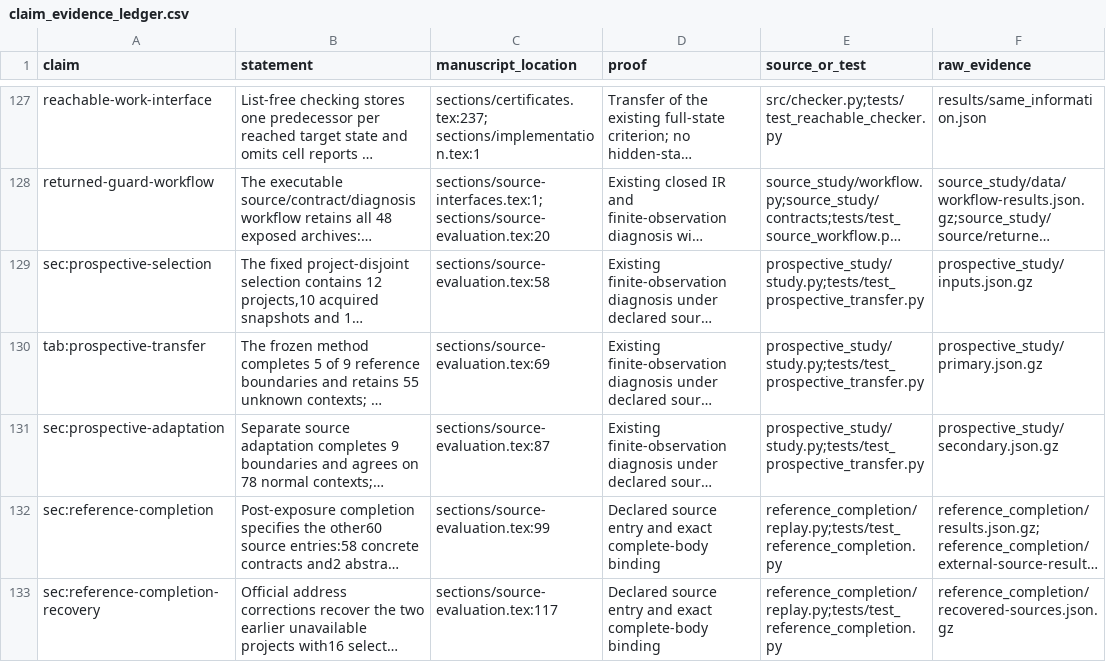
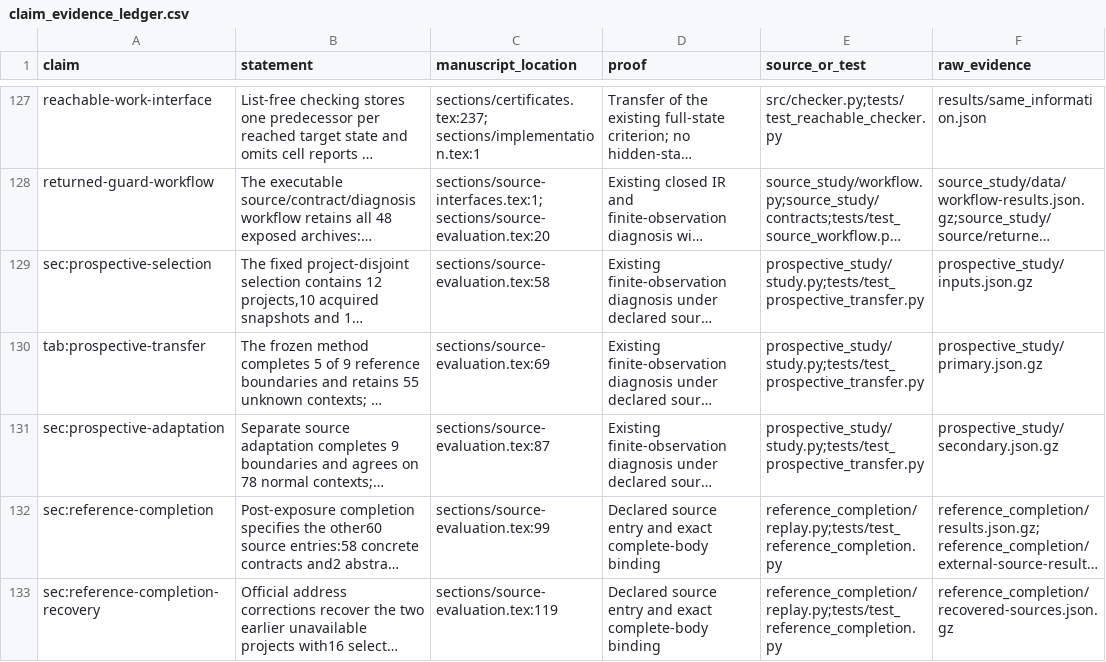
Before and after one commit to Haoyi-Zhang/AuthRefine, a CSV file: claim_evidence_ledger.csv, drawn as a sheet; only a part is shown, gaps mark what is left out; long unchanged cells end in …; the diff covers the shown part only; the diff names each change by its address in the sheet, - before the commit and + after, or states it on an @@ line.

Commit message:
Check source-helper contracts and exact authorization handoffs

```diff
--- a/claim_evidence_ledger.csv
+++ b/claim_evidence_ledger.csv
-C133 (manuscript_location): sections/source-evaluation.tex:117
+C133 (manuscript_location): sections/source-evaluation.tex:119
```
Also changed, not shown: 1 added row elsewhere in this file, 13 other files.
